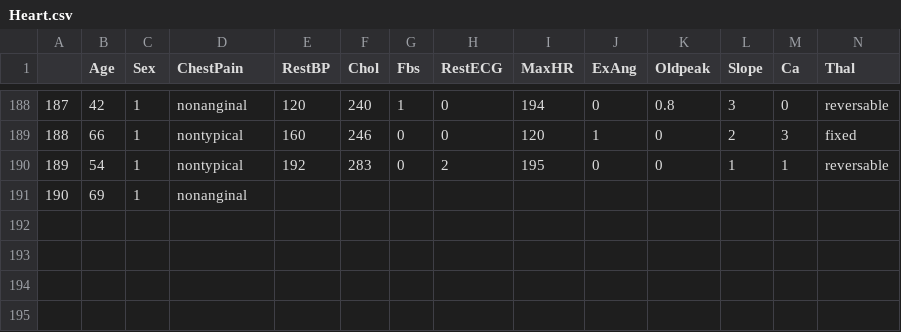
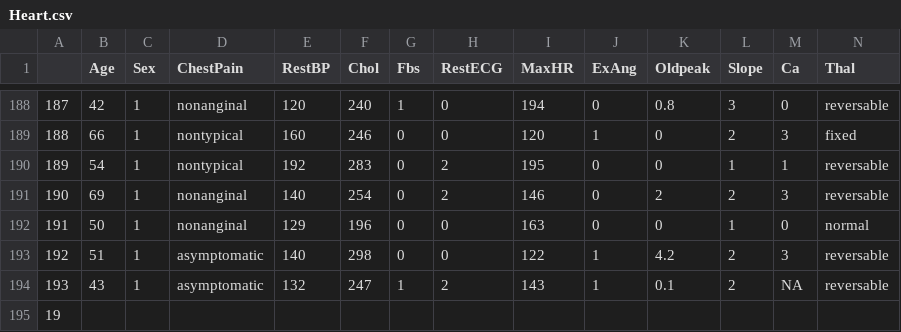
Before and after one commit to qonv/Instruments, a CSV file: data/Heart.csv, drawn as a sheet; only a part is shown, gaps mark what is left out; addresses are those after the commit; rows hold the shown columns only; the diff names each change by its address in the sheet, - before the commit and + after, or states it on an @@ line.

```diff
--- a/data/Heart.csv
+++ b/data/Heart.csv
+row 191: 190 | 69 | 1 | nonanginal | 140 | 254 | 0 | 2 | 146 | 0 | 2 | 2 | 3 | reversable
+row 192: 191 | 50 | 1 | nonanginal | 129 | 196 | 0 | 0 | 163 | 0 | 0 | 1 | 0 | normal
+row 193: 192 | 51 | 1 | asymptomatic | 140 | 298 | 0 | 0 | 122 | 1 | 4.2 | 2 | 3 | reversable
+row 194: 193 | 43 | 1 | asymptomatic | 132 | 247 | 1 | 2 | 143 | 1 | 0.1 | 2 | NA | reversable
@@ column A renumbered from row 195 down @@
-B195 (Age): 69
+B195 (Age): (empty)
-C195 (Sex): 1
+C195 (Sex): (empty)
-D195 (ChestPain): nonanginal
+D195 (ChestPain): (empty)
```
